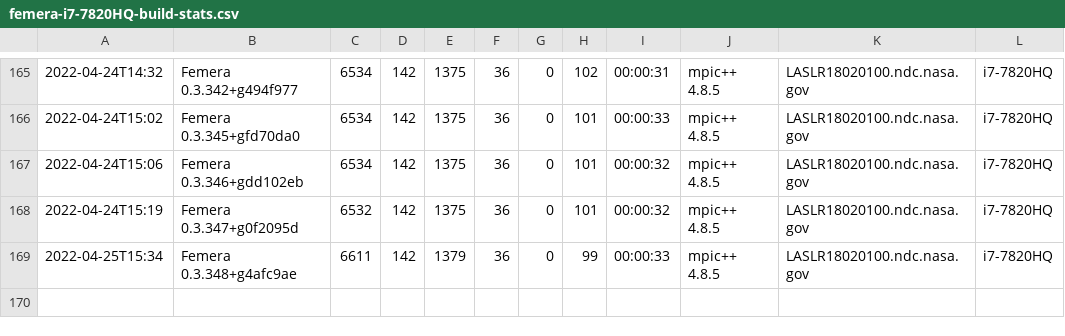
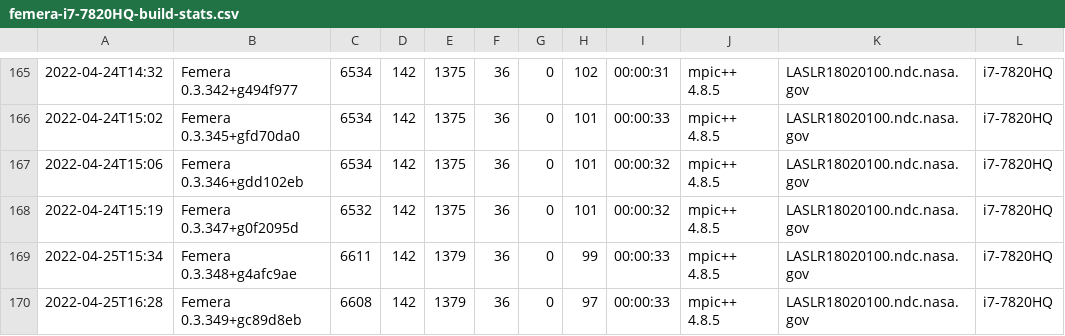
Before and after one commit to waggyz/femera-mini-app, a CSV file: data/src/femera-i7-7820HQ-build-stats.csv, drawn as a sheet; only a part is shown, gaps mark what is left out; the diff names each change by its address in the sheet, - before the commit and + after, or states it on an @@ line.

```diff
--- a/data/src/femera-i7-7820HQ-build-stats.csv
+++ b/data/src/femera-i7-7820HQ-build-stats.csv
+row 170: 2022-04-25T16:28 | Femera 0.3.349+gc89d8eb | 6608 | 142 | 1379 | 36 | 0 | 97 | 00:00:33 | mpic++ 4.8.5 | LASLR18020100.ndc.nasa.gov | i7-7820HQ
```
Also changed, not shown: 2 other files.
